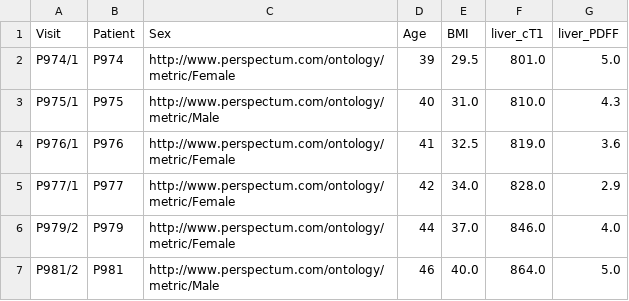
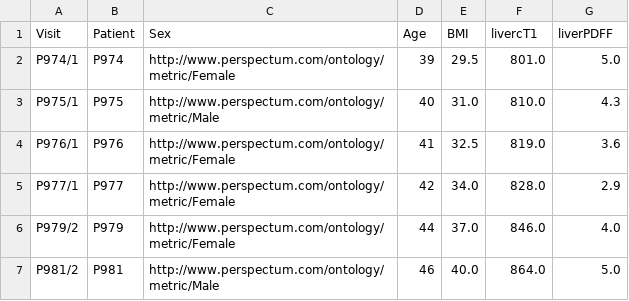
Before and after one commit to JudithGrieves/City-MSc-Project, a CSV file: data/metric_data-sparql3.csv, drawn as a sheet.

```diff
--- a/data/metric_data-sparql3.csv
+++ b/data/metric_data-sparql3.csv
@@ -1,2 +1,2 @@
-"Visit","Patient","Sex","Age","BMI","liver_cT1","liver_PDFF"
+"Visit","Patient","Sex","Age","BMI","livercT1","liverPDFF"
 P974/1,P974,http://www.perspectum.com/ontology/metric/Female,39,29.5,801.0,5.0,
```
Also changed, not shown: data/metric_data-sparql1.csv, data/metric_data-sparql2.csv, 3 other files.
